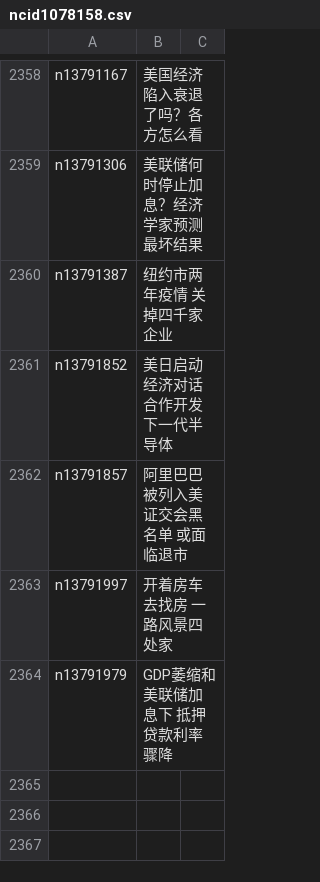
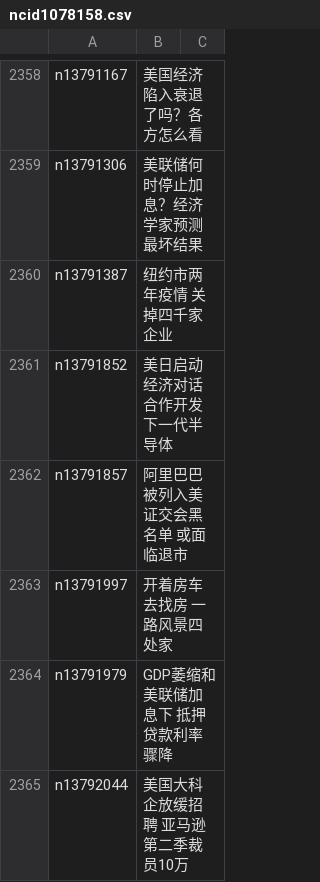
Before and after one commit to easy2view/epoch-news, a CSV file: indexes/ncid1078158.csv, drawn as a sheet; only a part is shown, gaps mark what is left out.

```diff
--- a/indexes/ncid1078158.csv
+++ b/indexes/ncid1078158.csv
@@ -2364 +2364,2 @@ n13791997,开着房车去找房 一路风景四处家
 n13791979,GDP萎缩和美联储加息下 抵押贷款利率骤降
+n13792044,美国大科企放缓招聘 亚马逊第二季裁员10万
```
Also changed, not shown: indexes/ncid1349361.csv, indexes/ncid277.csv, 39 other files.
